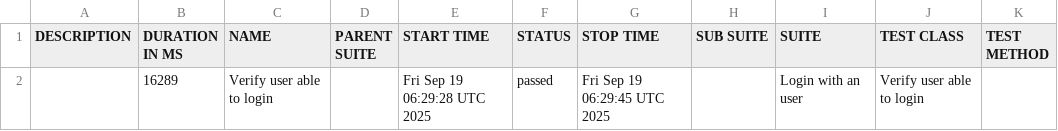
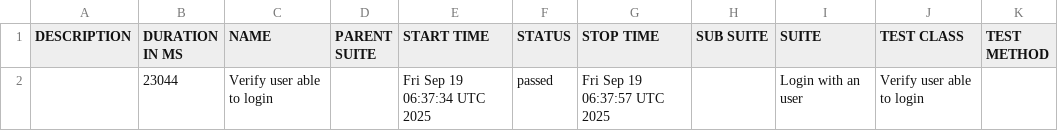
Before and after one commit to m-ammar-p/playwright-skeleton, a CSV file: manual/dev/regression/data/suites.csv, drawn as a sheet.

```diff
--- a/manual/dev/regression/data/suites.csv
+++ b/manual/dev/regression/data/suites.csv
@@ -1,2 +1,2 @@
 "DESCRIPTION","DURATION IN MS","NAME","PARENT SUITE","START TIME","STATUS","STOP TIME","SUB SUITE","SUITE","TEST CLASS","TEST METHOD"
-"","16289","Verify user able to login","","Fri Sep 19 06:29:28 UTC 2025","passed","Fri Sep 19 06:29:45 UTC 2025","","Login with an user","Verify user able to login",""
+"","23044","Verify user able to login","","Fri Sep 19 06:37:34 UTC 2025","passed","Fri Sep 19 06:37:57 UTC 2025","","Login with an user","Verify user able to login",""
```
Also changed, not shown: 32 other files.
